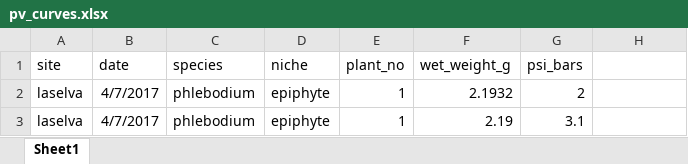
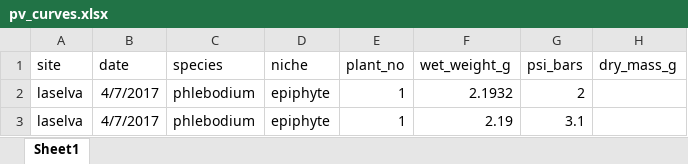
Before and after one commit to CourtneyCampany/sporgasm, an Excel workbook: raw_data/pv_curves.xlsx, sheet Sheet1, drawn as a sheet; only a part is shown; values as stored, in another font and other column widths than the file's, no borders; the diff names each change by its address in the sheet, - before the commit and + after, or states it on an @@ line.

```diff
--- a/raw_data/pv_curves.xlsx (sheet Sheet1)
+++ b/raw_data/pv_curves.xlsx (sheet Sheet1)
-H1: (empty)
+H1: dry_mass_g
```
Also changed, not shown: 2 other files.
